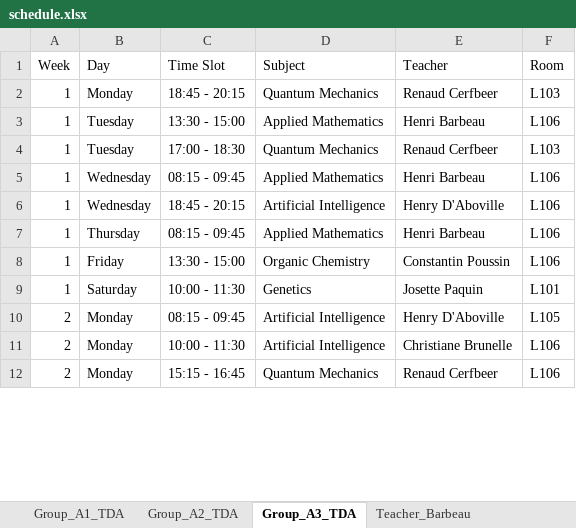
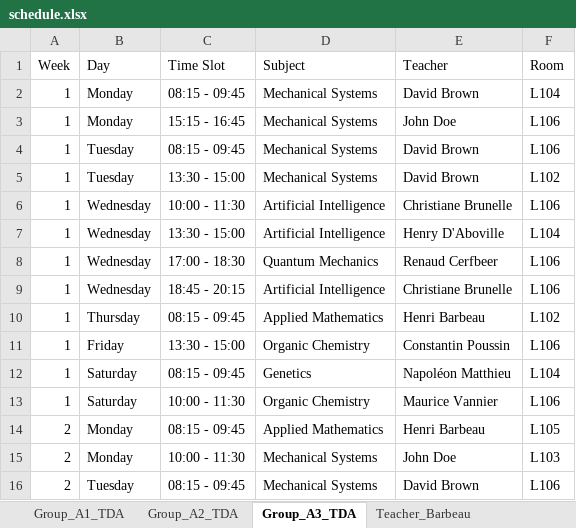
Before and after one commit to Hu9o73/Goodwing-Timetabler, an Excel workbook: Outputs/excel/schedule.xlsx, sheet Group_A3_TDA, drawn as a sheet; only a part is shown; values as stored, in another font and other column widths than the file's, no cell formats; addresses are those after the commit; the diff covers the shown part only; the diff names each change by its address in the sheet, - before the commit and + after, or states it on an @@ line.

```diff
--- a/Outputs/excel/schedule.xlsx (sheet Group_A3_TDA)
+++ b/Outputs/excel/schedule.xlsx (sheet Group_A3_TDA)
-C2 (Time Slot): 18:45 - 20:15
+C2 (Time Slot): 08:15 - 09:45
-D2 (Subject): Quantum Mechanics
+D2 (Subject): Mechanical Systems
-E2 (Teacher): Renaud Cerfbeer
+E2 (Teacher): David Brown
-F2 (Room): L103
+F2 (Room): L104
+row 3: 1 | Monday | 15:15 - 16:45 | Mechanical Systems | John Doe | L106
-C4 (Time Slot): 13:30 - 15:00
+C4 (Time Slot): 08:15 - 09:45
-D4 (Subject): Applied Mathematics
+D4 (Subject): Mechanical Systems
-E4 (Teacher): Henri Barbeau
+E4 (Teacher): David Brown
-C5 (Time Slot): 17:00 - 18:30
+C5 (Time Slot): 13:30 - 15:00
-D5 (Subject): Quantum Mechanics
+D5 (Subject): Mechanical Systems
-E5 (Teacher): Renaud Cerfbeer
+E5 (Teacher): David Brown
-F5 (Room): L103
+F5 (Room): L102
+row 6: 1 | Wednesday | 10:00 - 11:30 | Artificial Intelligence | Christiane Brunelle | L106
+row 7: 1 | Wednesday | 13:30 - 15:00 | Artificial Intelligence | Henry D'Aboville | L104
-C8 (Time Slot): 08:15 - 09:45
+C8 (Time Slot): 17:00 - 18:30
-D8 (Subject): Applied Mathematics
+D8 (Subject): Quantum Mechanics
-E8 (Teacher): Henri Barbeau
+E8 (Teacher): Renaud Cerfbeer
-E9 (Teacher): Henry D'Aboville
+E9 (Teacher): Christiane Brunelle
-F10 (Room): L106
+F10 (Room): L102
-C12 (Time Slot): 10:00 - 11:30
+C12 (Time Slot): 08:15 - 09:45
-E12 (Teacher): Josette Paquin
+E12 (Teacher): Napoléon Matthieu
-F12 (Room): L101
+F12 (Room): L104
+row 13: 1 | Saturday | 10:00 - 11:30 | Organic Chemistry | Maurice Vannier | L106
-D14 (Subject): Artificial Intelligence
+D14 (Subject): Applied Mathematics
-E14 (Teacher): Henry D'Aboville
+E14 (Teacher): Henri Barbeau
-D15 (Subject): Artificial Intelligence
+D15 (Subject): Mechanical Systems
-E15 (Teacher): Christiane Brunelle
+E15 (Teacher): John Doe
-F15 (Room): L106
+F15 (Room): L103
-B16 (Day): Monday
+B16 (Day): Tuesday
-C16 (Time Slot): 15:15 - 16:45
+C16 (Time Slot): 08:15 - 09:45
-D16 (Subject): Quantum Mechanics
+D16 (Subject): Mechanical Systems
-E16 (Teacher): Renaud Cerfbeer
+E16 (Teacher): David Brown
```
Also changed, not shown: other rows of this sheet, sheet Group_A2_TDA, sheet Room_L106, sheet Group_A1_TDA, sheet Room_L102, sheet Room_L103, sheet Room_L104, 15 more sheets, other sheet tabs, cell formats, 5 other files.
